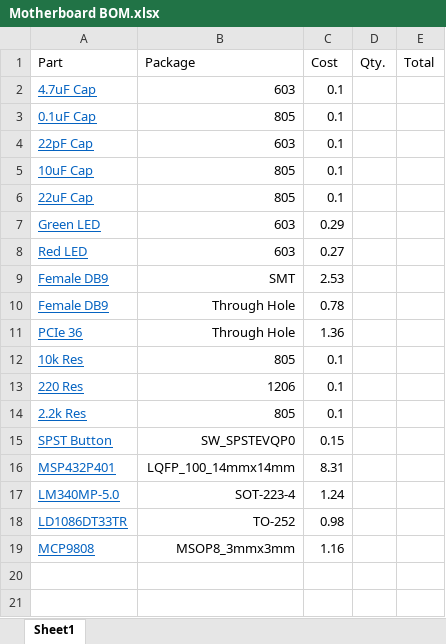
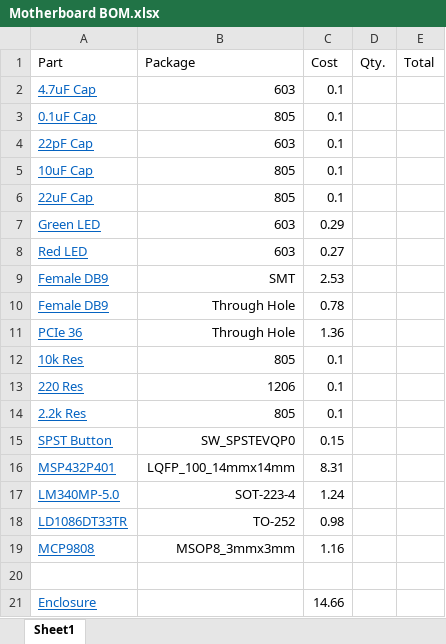
Before and after one commit to ISU-MAVRIC/MAVRIC_Hardware, an Excel workbook: 2017/Motherboard/BOMs/Motherboard BOM.xlsx, sheet Sheet1, drawn as a sheet; values as stored, in another font and other column widths than the file's, no borders; the diff names each change by its address in the sheet, - before the commit and + after, or states it on an @@ line.

Commit message:
Start layout of motherboard

```diff
--- a/2017/Motherboard/BOMs/Motherboard BOM.xlsx (sheet Sheet1)
+++ b/2017/Motherboard/BOMs/Motherboard BOM.xlsx (sheet Sheet1)
+row 20: (empty)
+row 21: Enclosure |  | 14.66
```
Also changed, not shown: 8 other files.
